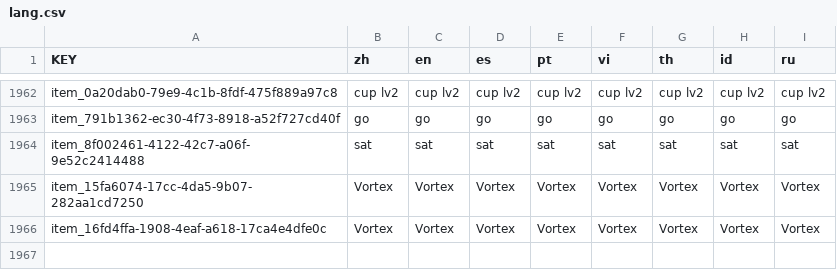
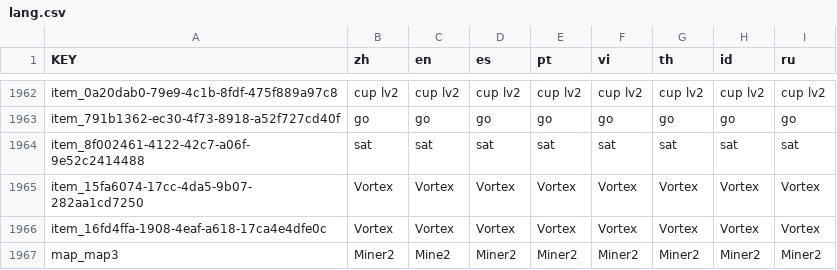
Before and after one commit to anphuc99/BMGKingMiner, a CSV file: lang/lang.csv, drawn as a sheet; only a part is shown, gaps mark what is left out; the diff names each change by its address in the sheet, - before the commit and + after, or states it on an @@ line.

```diff
--- a/lang/lang.csv
+++ b/lang/lang.csv
+row 1967: map_map3 | Miner2 | Mine2 | Miner2 | Miner2 | Miner2 | Miner2 | Miner2 | Miner2
```
Also changed, not shown: 23 other files.
